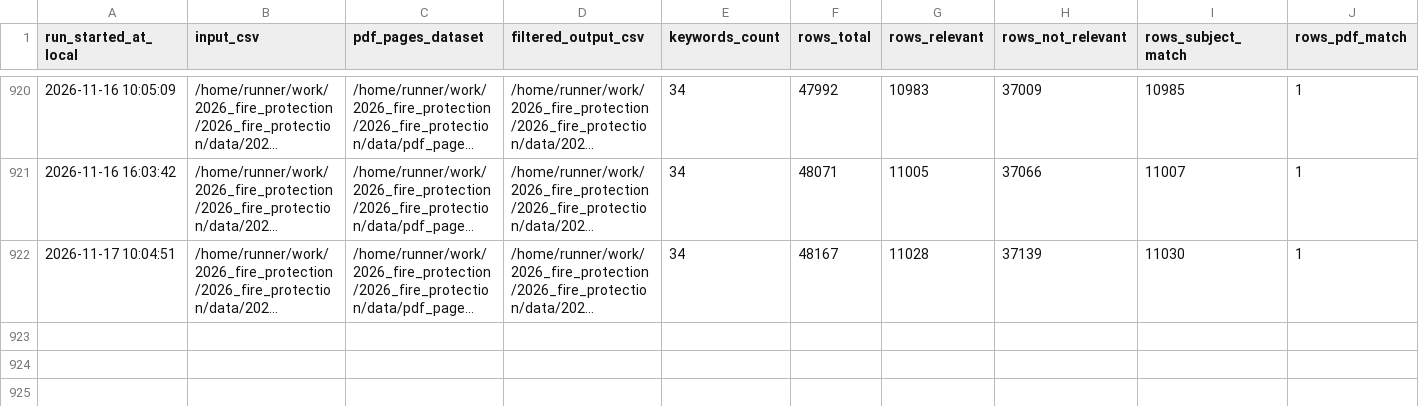
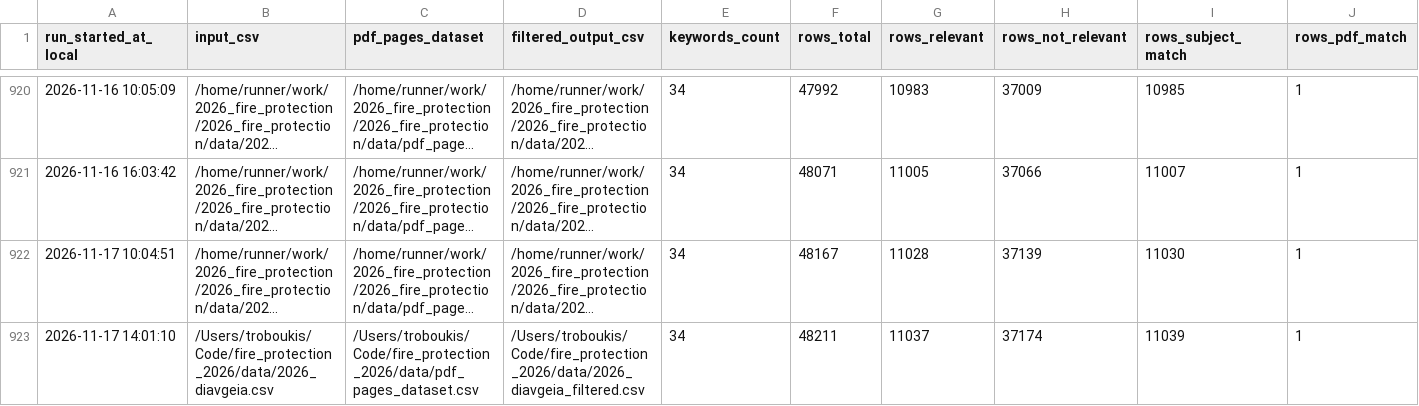
Before and after one commit to troboukis/2026_fire_protection, a CSV file: logs/relevance_filter_runs.csv, drawn as a sheet; only a part is shown, gaps mark what is left out; long unchanged cells end in …; rows hold the shown columns only; the diff names each change by its address in the sheet, - before the commit and + after, or states it on an @@ line.

Commit message:
chore(data): update Diavgeia + KIMDIS + Copernicus datasets

```diff
--- a/logs/relevance_filter_runs.csv
+++ b/logs/relevance_filter_runs.csv
+row 923: 2026-11-17 14:01:10 | /Users/troboukis/Code/fire_protection_2026/data/2026_diavgeia.csv | /Users/troboukis/Code/fire_protection_2026/data/pdf_pages_dataset.csv | /Users/troboukis/Code/fire_protection_2026/data/2026_diavgeia_filtered.csv | 34 | 48211 | 11037 | 37174 | 11039 | 1
```
Also changed, not shown: logs/fetch_runs.csv, logs/kimdis_fetch_runs.csv, 4 other files.
